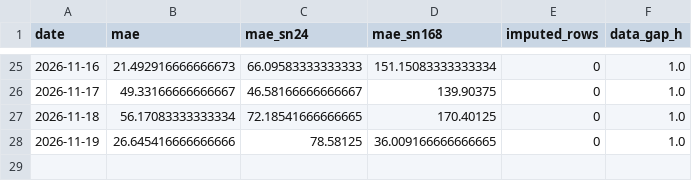
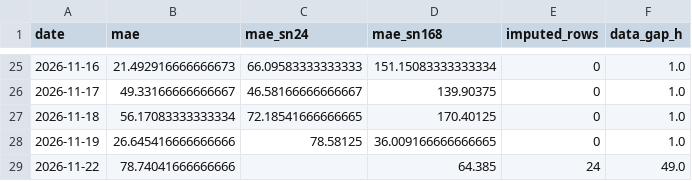
Before and after one commit to irantradeonewindow-eng/germany-electricity-price-forecast-v2-fixed-realdata, a CSV file: reports/metrics/rolling_eval.csv, drawn as a sheet; only a part is shown, gaps mark what is left out; the diff names each change by its address in the sheet, - before the commit and + after, or states it on an @@ line.

```diff
--- a/reports/metrics/rolling_eval.csv
+++ b/reports/metrics/rolling_eval.csv
+row 29: 2026-11-22 | 78.74041666666666 |  | 64.385 | 24 | 49.0
```
Also changed, not shown: 5 other files.
